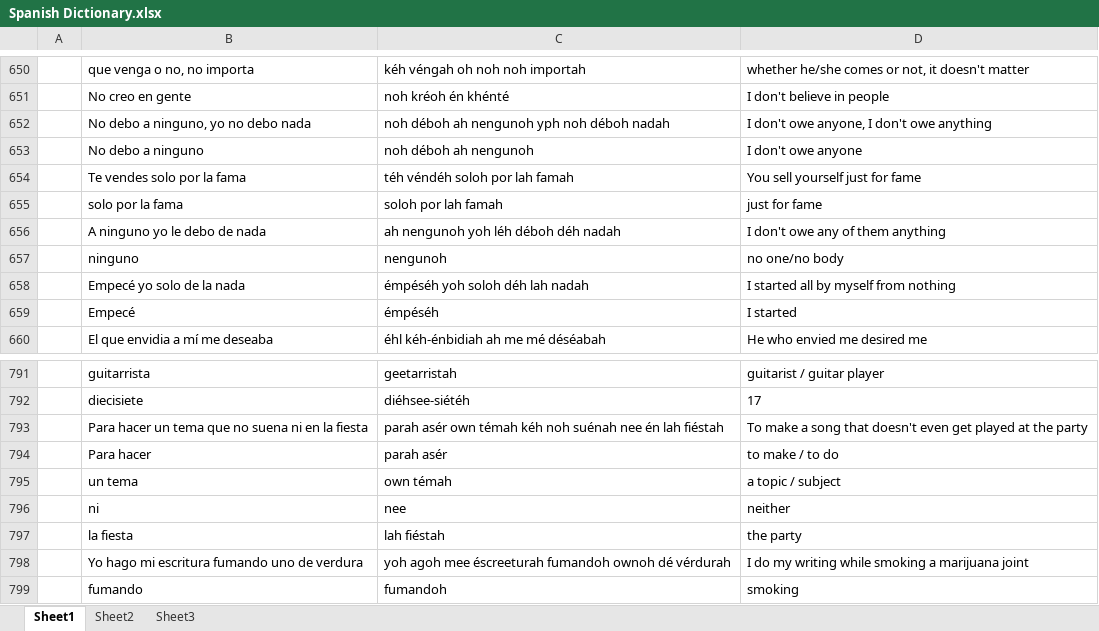
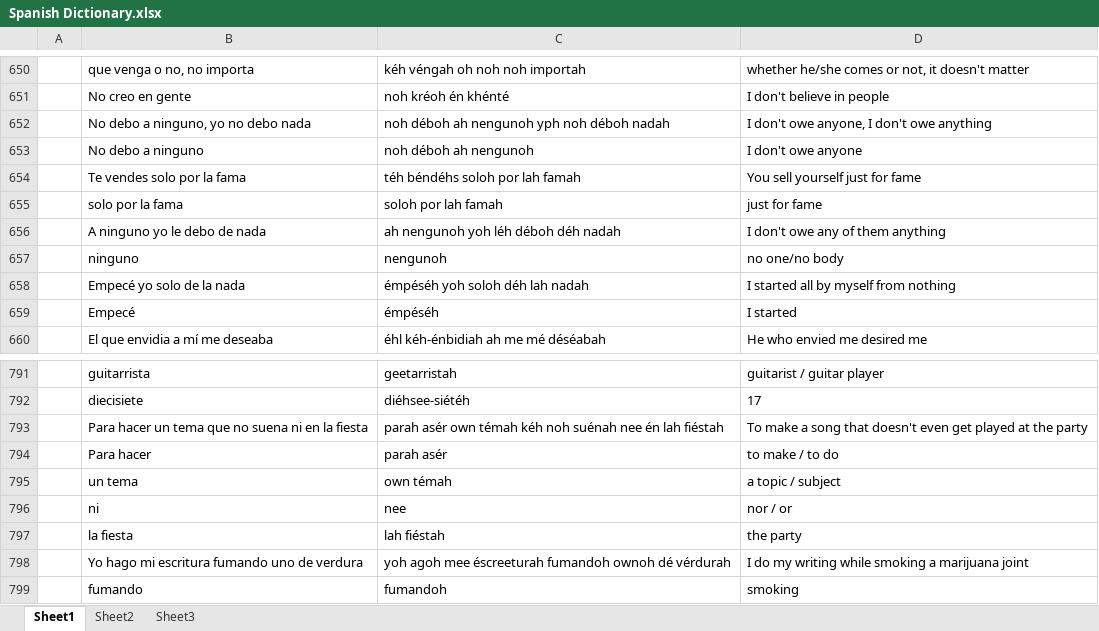
Before and after one commit to amkhal2/spanish, an Excel workbook: Spanish Dictionary.xlsx, sheet Sheet1, drawn as a sheet; only a part is shown, gaps mark what is left out; values as stored, in another font and other column widths than the file's, no borders; conditional formats not drawn; the diff covers the shown part only; the diff names each change by its address in the sheet, - before the commit and + after, or states it on an @@ line.

```diff
--- a/Spanish Dictionary.xlsx (sheet Sheet1)
+++ b/Spanish Dictionary.xlsx (sheet Sheet1)
-C654: téh véndéh soloh por lah famah
+C654: téh béndéhs soloh por lah famah
-D796: neither
+D796: nor / or
```
Also changed, not shown: 98 added rows elsewhere in this sheet, 1 other file.
